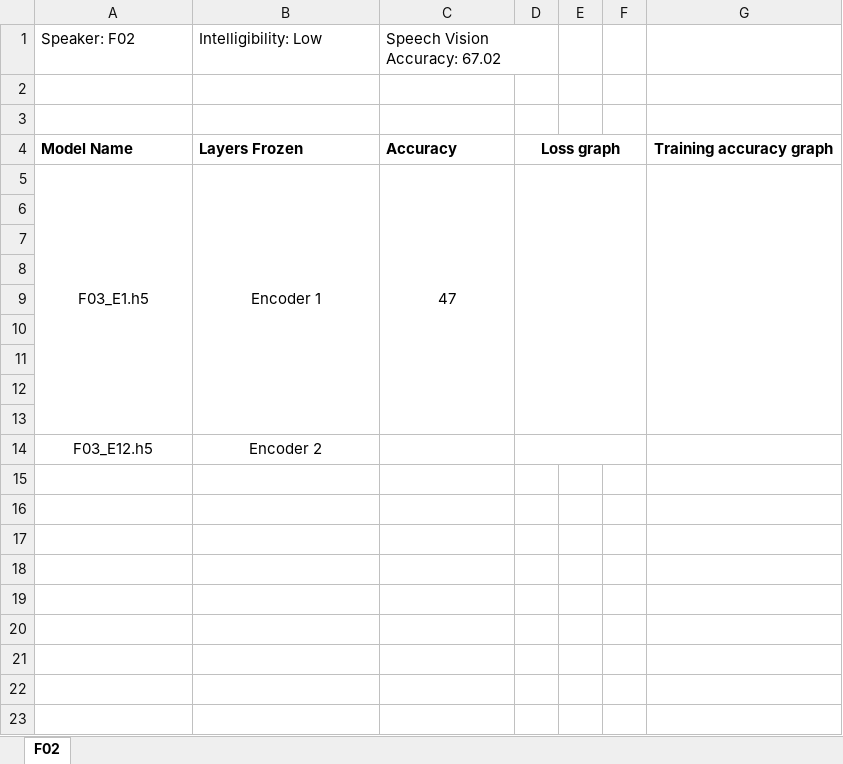
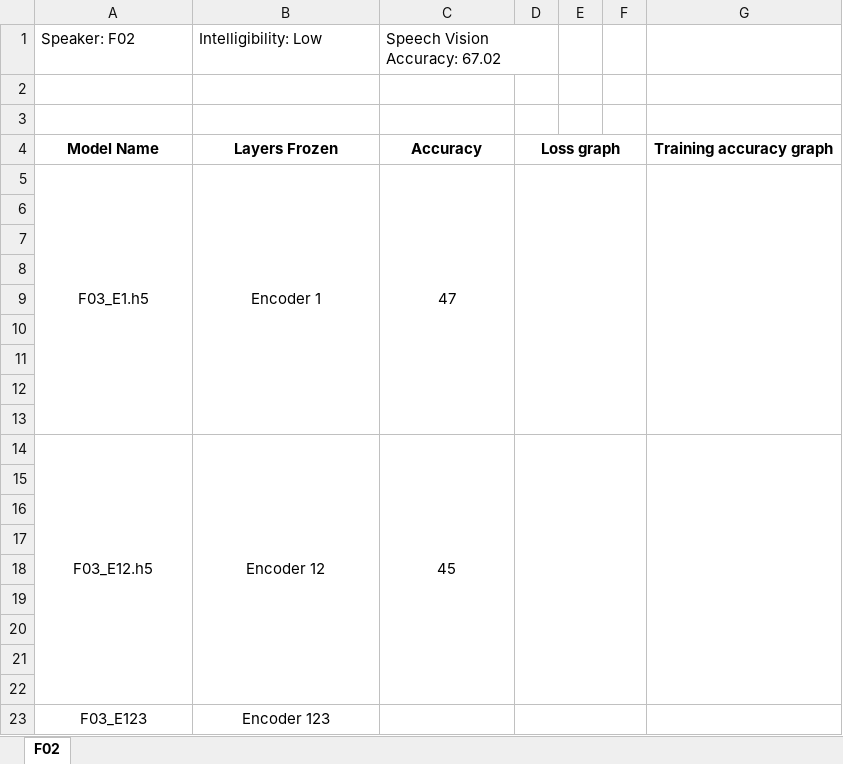
Before and after one commit to dshah1901/P4P-Transformer-ASR-for-Dysarthric-Spech, an Excel workbook: Dysarthric Speakers.xlsx, sheet F02, drawn as a sheet; values as stored, in another font and other column widths than the file's, no borders; charts and pictures not drawn; the diff names each change by its address in the sheet, - before the commit and + after, or states it on an @@ line.

```diff
--- a/Dysarthric Speakers.xlsx (sheet F02)
+++ b/Dysarthric Speakers.xlsx (sheet F02)
-A4:C4 alignment: left
+A4:C4 alignment: center
+A14:A22 merged
-B14: Encoder 2
+B14: Encoder 12
+B14:B22 merged
-C14: (empty)
+C14: 45
+C14:C22 merged
+G14:G22 merged
+row 15: (empty)
+row 16: (empty)
+row 17: (empty)
+row 18: (empty)
+row 19: (empty)
+row 20: (empty)
+row 21: (empty)
+row 22: (empty)
+row 23: F03_E123 | Encoder 123
```
Also changed, not shown: charts or pictures, ASR Results.xlsx, Epoch Accuracy.xlsx, 3 other files.
